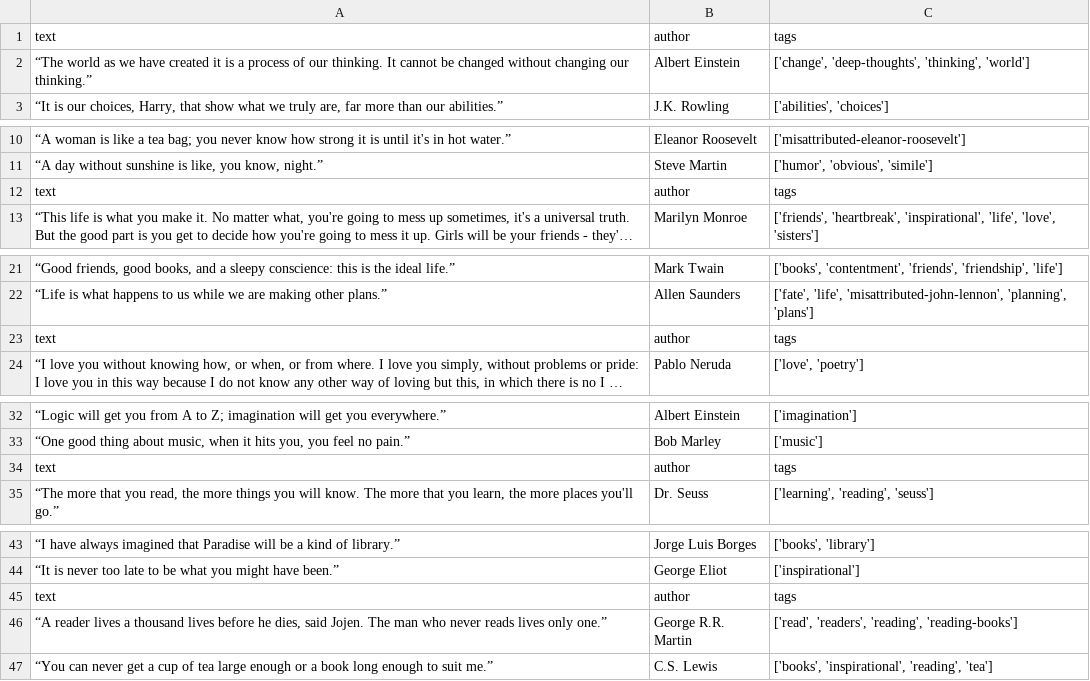
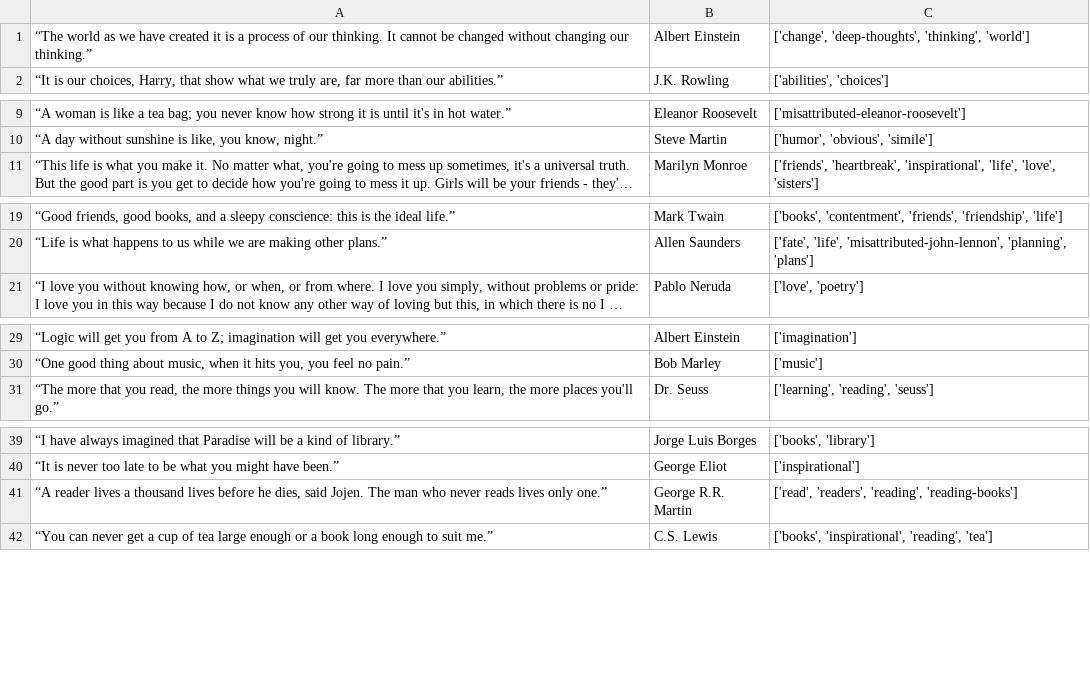
Before and after one commit to mate-academy/py-scrape-quotes, a CSV file: app/quotes.csv, drawn as a sheet; only a part is shown, gaps mark what is left out; long unchanged cells end in …; the diff covers the shown part only; the diff names each change by its address in the sheet, - before the commit and + after, or states it on an @@ line.

```diff
--- a/app/quotes.csv
+++ b/app/quotes.csv
-row 1: text | author | tags
-row 12: text | author | tags
-row 23: text | author | tags
-row 34: text | author | tags
-row 45: text | author | tags
```
Also changed, not shown: 5 removed rows elsewhere in this file, 2 other files.
